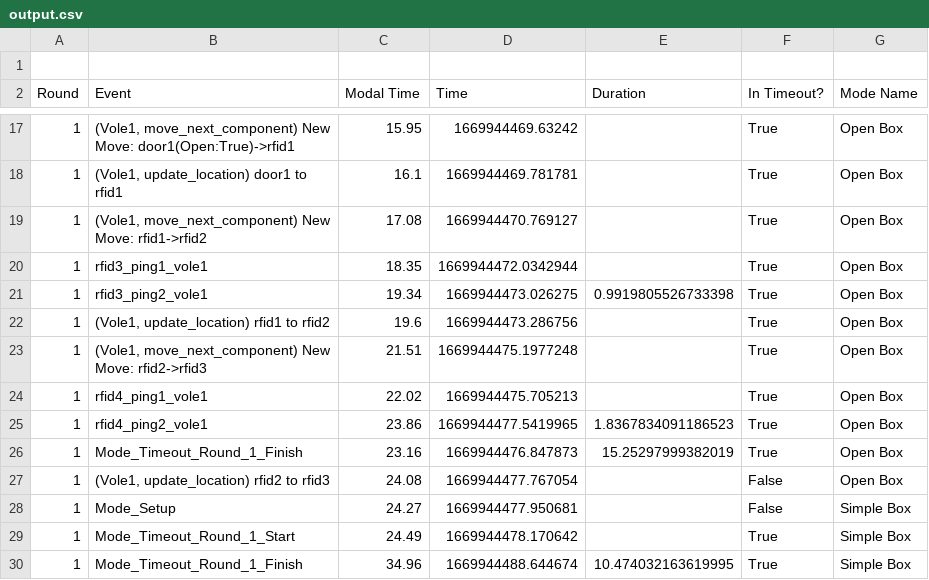
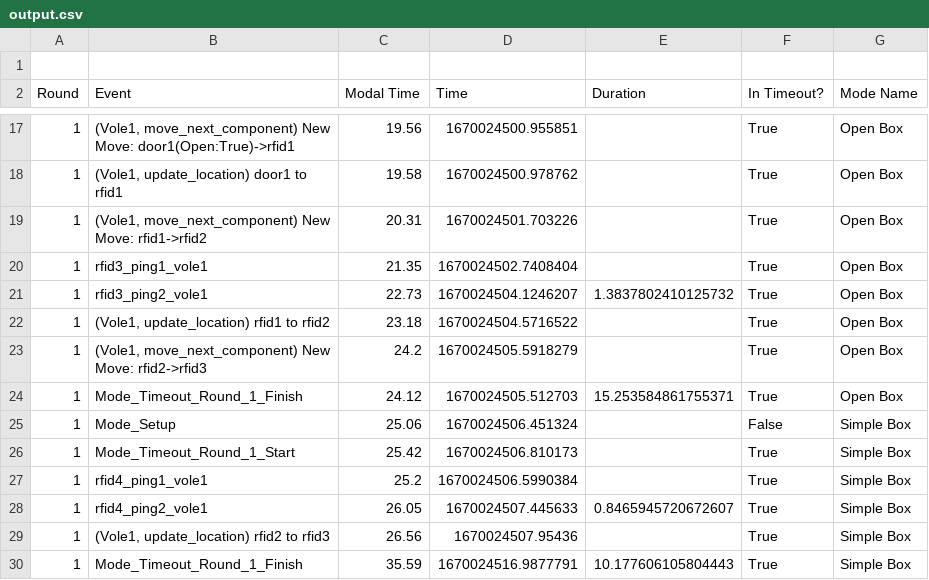
Before and after one commit to sarah-litz/Simulation_Control, a CSV file: Control/Logging/output.csv, drawn as a sheet; only a part is shown, gaps mark what is left out; the diff covers the shown part only.

```diff
--- a/Control/Logging/output.csv
+++ b/Control/Logging/output.csv
@@ -17,14 +17,14 @@ Round,Event,Modal Time,Time,Duration,In Timeout?,Mode Name
-1,"(Vole1, move_next_component) New Move: door1(Open:True)->rfid1",15.95,1669944469.63242,,True,Open Box
-1,"(Vole1, update_location) door1 to rfid1",16.1,1669944469.781781,,True,Open Box
-1,"(Vole1, move_next_component) New Move: rfid1->rfid2",17.08,1669944470.769127,,True,Open Box
-1,rfid3_ping1_vole1,18.35,1669944472.0342944,,True,Open Box
-1,rfid3_ping2_vole1,19.34,1669944473.026275,0.9919805526733398,True,Open Box
-1,"(Vole1, update_location) rfid1 to rfid2",19.6,1669944473.286756,,True,Open Box
-1,"(Vole1, move_next_component) New Move: rfid2->rfid3",21.51,1669944475.1977248,,True,Open Box
-1,rfid4_ping1_vole1,22.02,1669944475.705213,,True,Open Box
-1,rfid4_ping2_vole1,23.86,1669944477.5419965,1.8367834091186523,True,Open Box
-1,Mode_Timeout_Round_1_Finish,23.16,1669944476.847873,15.25297999382019,True,Open Box
-1,"(Vole1, update_location) rfid2 to rfid3",24.08,1669944477.767054,,False,Open Box
-1,Mode_Setup,24.27,1669944477.950681,,False,Simple Box
-1,Mode_Timeout_Round_1_Start,24.49,1669944478.170642,,True,Simple Box
-1,Mode_Timeout_Round_1_Finish,34.96,1669944488.644674,10.474032163619995,True,Simple Box
+1,"(Vole1, move_next_component) New Move: door1(Open:True)->rfid1",19.56,1670024500.955851,,True,Open Box
+1,"(Vole1, update_location) door1 to rfid1",19.58,1670024500.978762,,True,Open Box
+1,"(Vole1, move_next_component) New Move: rfid1->rfid2",20.31,1670024501.703226,,True,Open Box
+1,rfid3_ping1_vole1,21.35,1670024502.7408404,,True,Open Box
+1,rfid3_ping2_vole1,22.73,1670024504.1246207,1.3837802410125732,True,Open Box
+1,"(Vole1, update_location) rfid1 to rfid2",23.18,1670024504.5716522,,True,Open Box
+1,"(Vole1, move_next_component) New Move: rfid2->rfid3",24.2,1670024505.5918279,,True,Open Box
+1,Mode_Timeout_Round_1_Finish,24.12,1670024505.512703,15.253584861755371,True,Open Box
+1,Mode_Setup,25.06,1670024506.451324,,False,Simple Box
+1,Mode_Timeout_Round_1_Start,25.42,1670024506.810173,,True,Simple Box
+1,rfid4_ping1_vole1,25.2,1670024506.5990384,,True,Simple Box
+1,rfid4_ping2_vole1,26.05,1670024507.445633,0.8465945720672607,True,Simple Box
+1,"(Vole1, update_location) rfid2 to rfid3",26.56,1670024507.95436,,True,Simple Box
+1,Mode_Timeout_Round_1_Finish,35.59,1670024516.9877791,10.177606105804443,True,Simple Box
```
Also changed, not shown: 31 edited cells elsewhere in this file, 1 other file.
